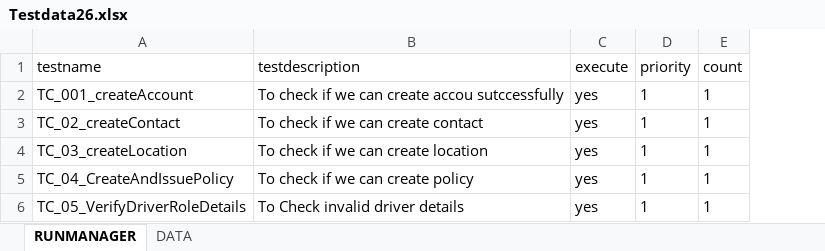
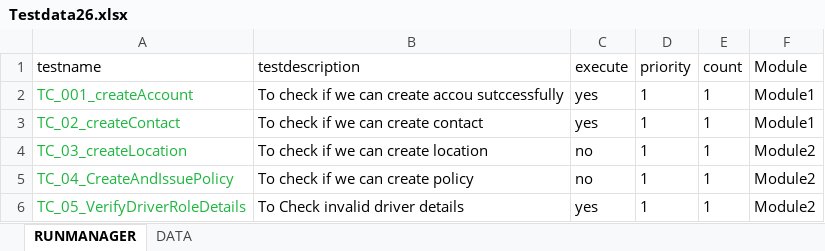
Before and after one commit to ShashidharSs/myEducationBoard, an Excel workbook: src/assets/js/Testdata26.xlsx, sheet RUNMANAGER, drawn as a sheet; values as stored, in another font and other column widths than the file's, no borders; the diff names each change by its address in the sheet, - before the commit and + after, or states it on an @@ line.

Commit message:
Add files via upload

```diff
--- a/src/assets/js/Testdata26.xlsx (sheet RUNMANAGER)
+++ b/src/assets/js/Testdata26.xlsx (sheet RUNMANAGER)
+column F (Module), rows 2-6: Module1 | Module1 | Module2 | Module2 | Module2
-A2:A6 text colour: black
+A2:A6 text colour: #1EB540
-C4:C5 (execute): yes
+C4:C5 (execute): no
```
Also changed, not shown: sheet DATA.
